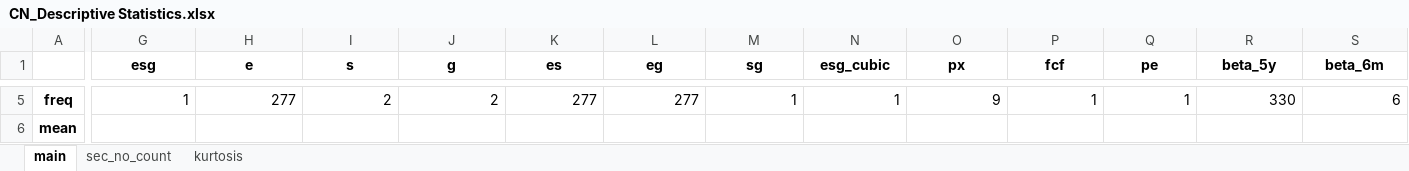
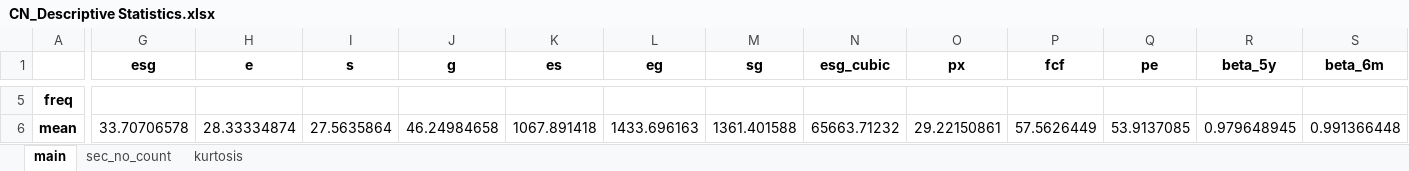
Before and after one commit to MsHippo/NewDataFinBloomberg, an Excel workbook: Refinitiv/Analysis/CN/CN_Descriptive Statistics.xlsx, sheet main, drawn as a sheet; only a part is shown, gaps mark what is left out; values as stored, in another font and other column widths than the file's, no borders; the diff covers the shown part only; the diff names each change by its address in the sheet, - before the commit and + after, or states it on an @@ line.

```diff
--- a/Refinitiv/Analysis/CN/CN_Descriptive Statistics.xlsx (sheet main)
+++ b/Refinitiv/Analysis/CN/CN_Descriptive Statistics.xlsx (sheet main)
-G5 (esg): 1
+G5 (esg): (empty)
-H5 (e): 277
+H5 (e): (empty)
-I5 (s): 2
+I5 (s): (empty)
-J5 (g): 2
+J5 (g): (empty)
-K5 (es): 277
+K5 (es): (empty)
-L5 (eg): 277
+L5 (eg): (empty)
-M5 (sg): 1
+M5 (sg): (empty)
-N5 (esg_cubic): 1
+N5 (esg_cubic): (empty)
-O5 (px): 9
+O5 (px): (empty)
-P5 (fcf): 1
+P5 (fcf): (empty)
-Q5 (pe): 1
+Q5 (pe): (empty)
-R5 (beta_5y): 330
+R5 (beta_5y): (empty)
-S5 (beta_6m): 6
+S5 (beta_6m): (empty)
-G6 (esg): (empty)
+G6 (esg): 33.70706578
-H6 (e): (empty)
+H6 (e): 28.33334874
-I6 (s): (empty)
+I6 (s): 27.5635864
-J6 (g): (empty)
+J6 (g): 46.24984658
-K6 (es): (empty)
+K6 (es): 1067.891418
-L6 (eg): (empty)
+L6 (eg): 1433.696163
-M6 (sg): (empty)
+M6 (sg): 1361.401588
-N6 (esg_cubic): (empty)
+N6 (esg_cubic): 65663.71232
-O6 (px): (empty)
+O6 (px): 29.22150861
-P6 (fcf): (empty)
+P6 (fcf): 57.5626449
-Q6 (pe): (empty)
+Q6 (pe): 53.9137085
-R6 (beta_5y): (empty)
+R6 (beta_5y): 0.979648945
-S6 (beta_6m): (empty)
+S6 (beta_6m): 0.991366448
```
Also changed, not shown: 175 edited cells elsewhere in this sheet, sheet kurtosis, Refinitiv/Analysis/AU/AU_Descriptive Statistics.xlsx, Refinitiv/Analysis/HK/HK_Descriptive Statistics.xlsx, 8 other files.
